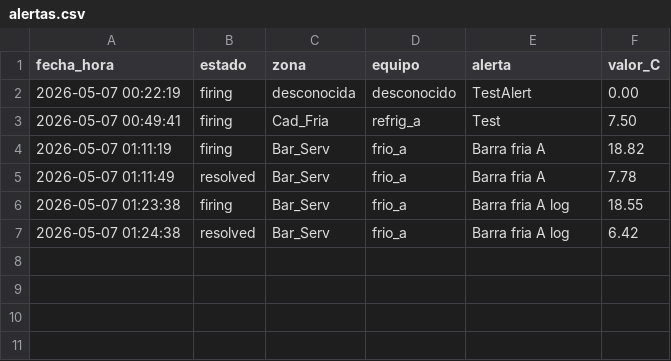
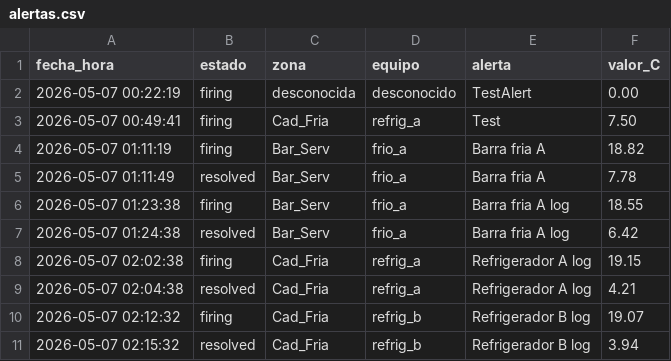
Before and after one commit to JustCesar70/MVP-cafeteria, a CSV file: alertas.csv, drawn as a sheet.

```diff
--- a/alertas.csv
+++ b/alertas.csv
@@ -7 +7,5 @@ fecha_hora,estado,zona,equipo,alerta,valor_C
 2026-05-07 01:24:38,resolved,Bar_Serv,frio_a,Barra fria A log,6.42
+2026-05-07 02:02:38,firing,Cad_Fria,refrig_a,Refrigerador A log,19.15
+2026-05-07 02:04:38,resolved,Cad_Fria,refrig_a,Refrigerador A log,4.21
+2026-05-07 02:12:32,firing,Cad_Fria,refrig_b,Refrigerador B log,19.07
+2026-05-07 02:15:32,resolved,Cad_Fria,refrig_b,Refrigerador B log,3.94
```
Also changed, not shown: 2 other files.
